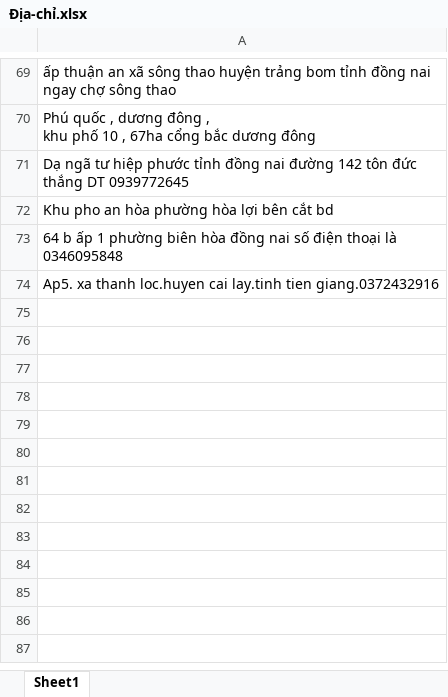
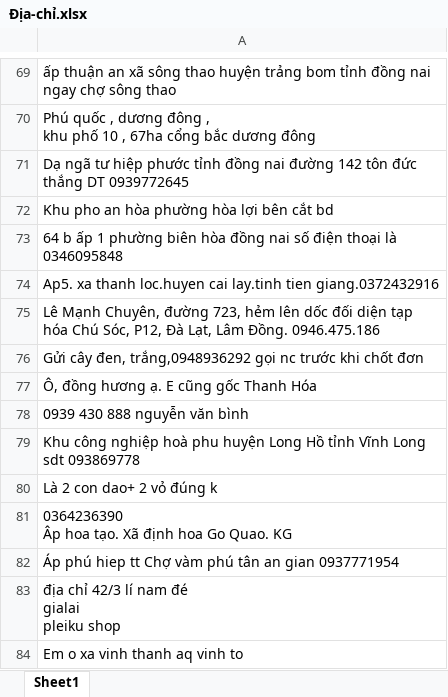
Before and after one commit to trongtuyen99/api_phone_address, an Excel workbook: data/Địa-chỉ.xlsx, sheet Sheet1, drawn as a sheet; only a part is shown, gaps mark what is left out; values as stored, in another font and other column widths than the file's, no borders; ↵ is a line break in a cell; the diff names each change by its address in the sheet, - before the commit and + after, or states it on an @@ line.

```diff
--- a/data/Địa-chỉ.xlsx (sheet Sheet1)
+++ b/data/Địa-chỉ.xlsx (sheet Sheet1)
+row 75: Lê Mạnh Chuyên, đường 723, hẻm lên dốc đối diện tạp hóa Chú Sóc, P12, Đà Lạt, Lâm Đồng. 0946.475.186
+row 76: Gửi cây đen, trắng,0948936292 gọi nc trước khi chốt đơn
+row 77: Ô, đồng hương ạ. E cũng gốc Thanh Hóa
+row 78: 0939 430 888 nguyễn văn bình
+row 79: Khu công nghiệp hoà phu huyện Long Hồ tỉnh Vĩnh Long sdt 093869778
+row 80: Là 2 con dao+ 2 vỏ đúng k
+row 81: 0364236390 ↵ Âp hoa tạo. Xã định hoa Go Quao. KG
+row 82: Áp phú hiep tt Chợ vàm phú tân an gian 0937771954
+row 83: địa chỉ 42/3 lí nam đé ↵ gialai ↵ pleiku shop
+row 84: Em o xa vinh thanh aq vinh to
```
Also changed, not shown: 4 other files.
